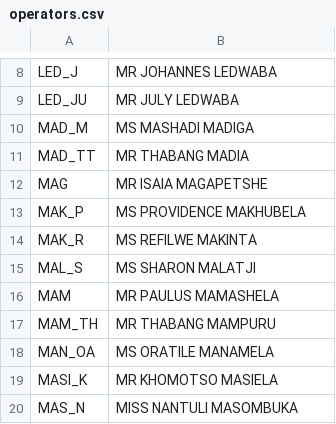
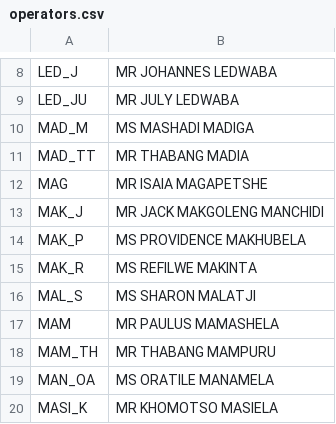
Before and after one commit to fawkesdbs/app_dt-lesira, a CSV file: data/operators.csv, drawn as a sheet; only a part is shown, gaps mark what is left out; the shorter side is filled out with more unchanged rows; the diff names each change by its address in the sheet, - before the commit and + after, or states it on an @@ line.

```diff
--- a/data/operators.csv
+++ b/data/operators.csv
+row 13: MAK_J | MR JACK MAKGOLENG MANCHIDI
```
Also changed, not shown: 9 other files.
